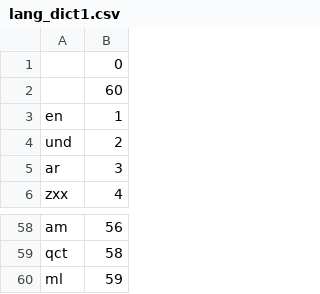
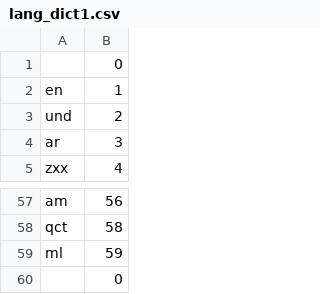
Before and after one commit to PFE2024/satt_ai, a CSV file: twitter/result/lang_dict1.csv, drawn as a sheet; only a part is shown, gaps mark what is left out.

Commit message:
checkfollowers+checkfriends twitter

```diff
--- a/twitter/result/lang_dict1.csv
+++ b/twitter/result/lang_dict1.csv
@@ -1,3 +1,2 @@
 ,0
-,60
 en,1
@@ -60 +59,2 @@ qct,58
 ml,59
+,0
```
Also changed, not shown: 6 other files.
